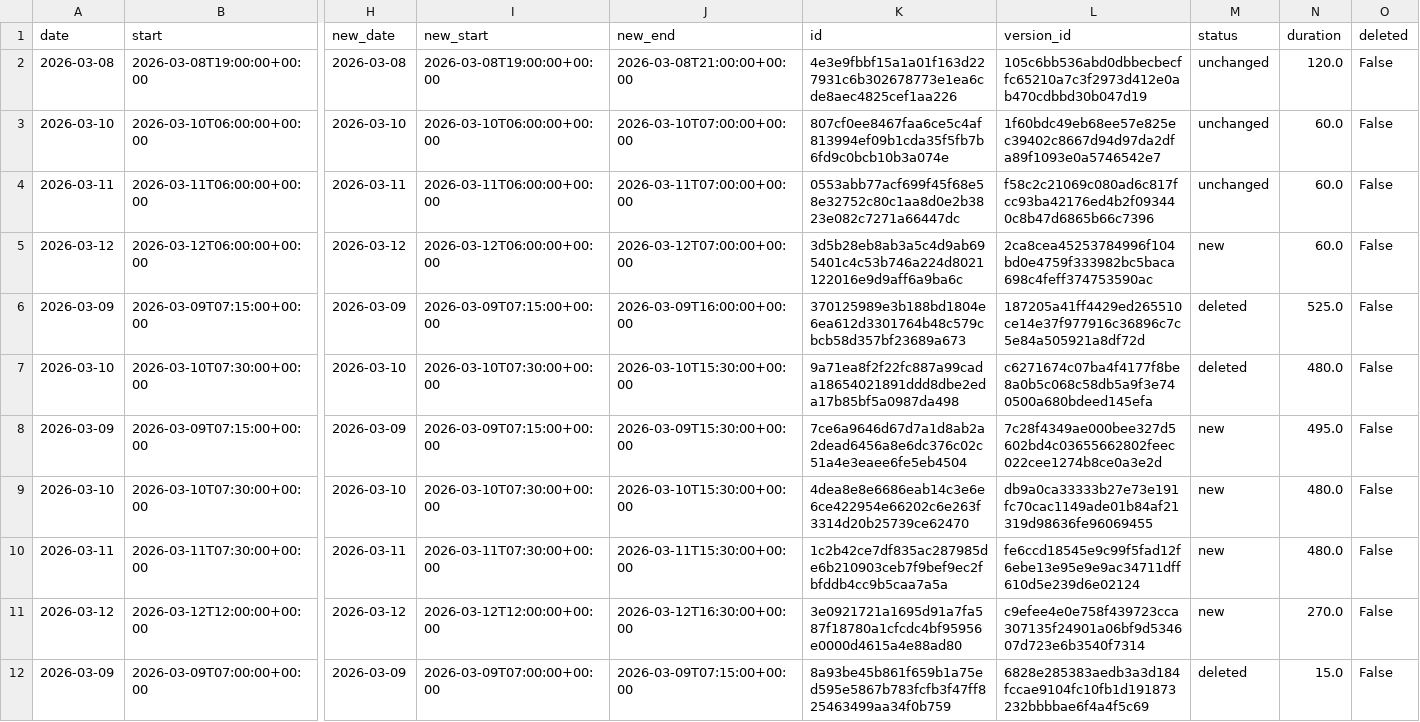
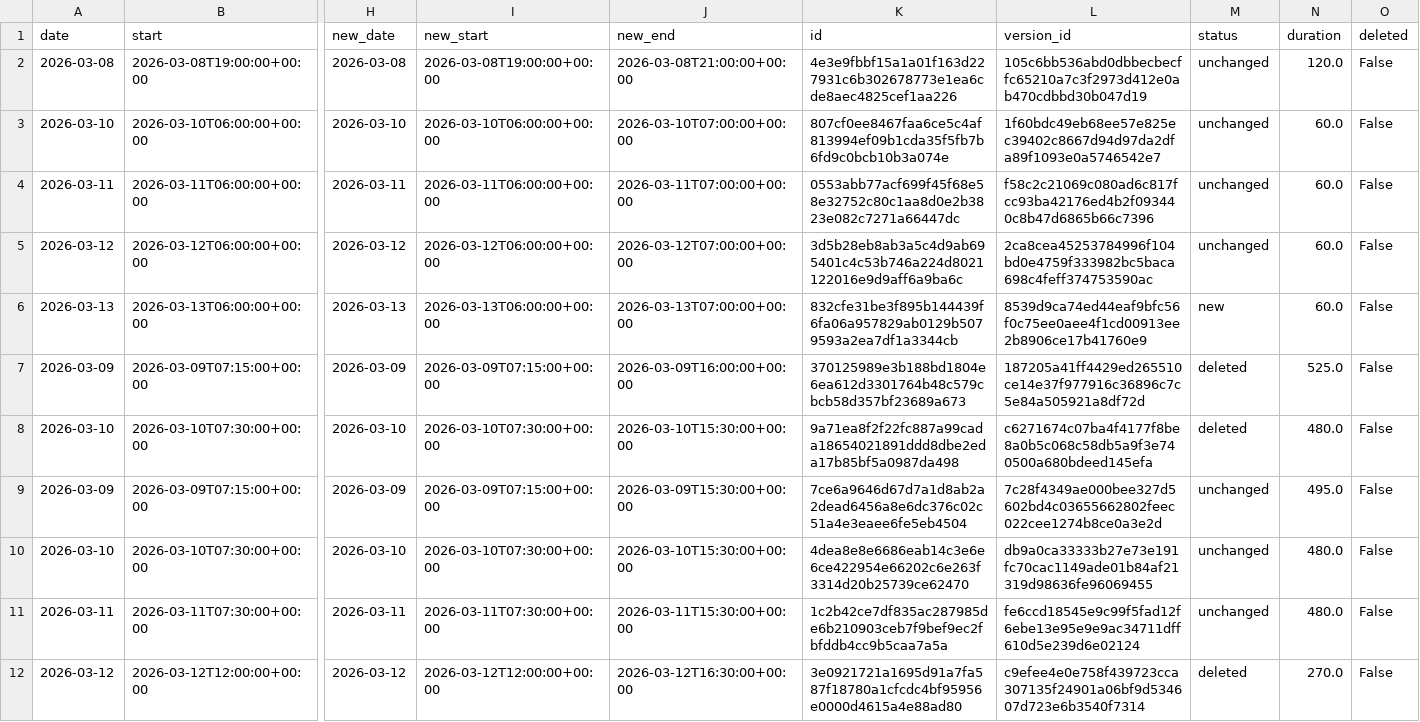
Before and after one commit to hajkuron/notion-githubchart, a CSV file: data/prepared_data_for_supabase.csv, drawn as a sheet; only a part is shown, gaps mark what is left out; the shorter side is filled out with more unchanged rows; addresses are those after the commit; rows hold the shown columns only; the diff covers the shown part only; the diff names each change by its address in the sheet, - before the commit and + after, or states it on an @@ line.

```diff
--- a/data/prepared_data_for_supabase.csv
+++ b/data/prepared_data_for_supabase.csv
-M5 (status): new
+M5 (status): unchanged
+row 6: 2026-03-13 | 2026-03-13T06:00:00+00:00 | 2026-03-13 | 2026-03-13T06:00:00+00:00 | 2026-03-13T07:00:00+00:00 | 832cfe31be3f895b144439f6fa06a957829ab0129b5079593a2ea7df1a3344cb | 8539d9ca74ed44eaf9bfc56f0c75ee0aee4f1cd00913ee2b8906ce17b41760e9 | new | 60.0 | False
-M9:M11 (status): new
+M9:M11 (status): unchanged
-M12 (status): new
+M12 (status): deleted
```
Also changed, not shown: 3 added rows and 2 edited cells elsewhere in this file, 7 other files.
